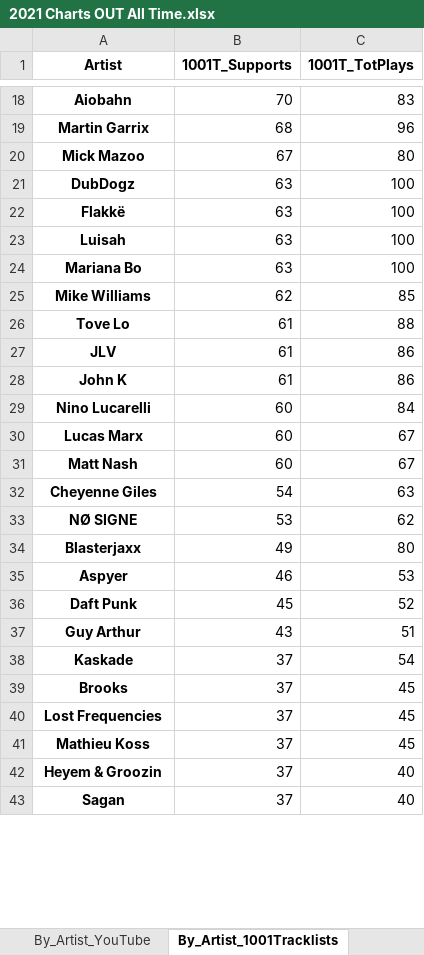
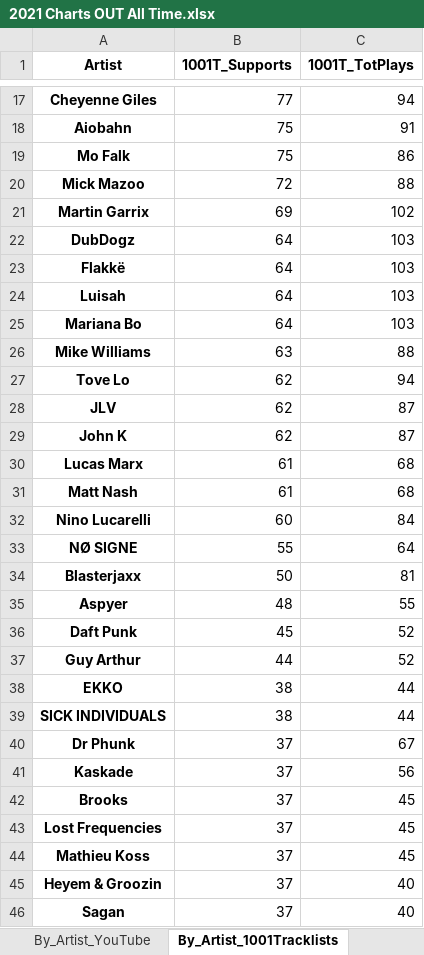
Before and after one commit to Dyl-M/music_charts, an Excel workbook: files/2021 Charts OUT All Time.xlsx, sheet By_Artist_1001Tracklists, drawn as a sheet; only a part is shown, gaps mark what is left out; values as stored, in another font and other column widths than the file's, no borders; removed rows and columns are numbered as before the commit, all else as after; the diff covers the shown part only; the diff names each change by its address in the sheet, - before the commit and + after, or states it on an @@ line.

```diff
--- a/files/2021 Charts OUT All Time.xlsx (sheet By_Artist_1001Tracklists)
+++ b/files/2021 Charts OUT All Time.xlsx (sheet By_Artist_1001Tracklists)
+row 17: Cheyenne Giles | 77 | 94
-B18 (1001T_Supports): 70
+B18 (1001T_Supports): 75
-C18 (1001T_TotPlays): 83
+C18 (1001T_TotPlays): 91
-row 19: Martin Garrix | 68 | 96
+row 19: Mo Falk | 75 | 86
-B20 (1001T_Supports): 67
+B20 (1001T_Supports): 72
-C20 (1001T_TotPlays): 80
+C20 (1001T_TotPlays): 88
+row 21: Martin Garrix | 69 | 102
-B22:B25 (1001T_Supports): 63
+B22:B25 (1001T_Supports): 64
-C22:C25 (1001T_TotPlays): 100
+C22:C25 (1001T_TotPlays): 103
-B26 (1001T_Supports): 62
+B26 (1001T_Supports): 63
-C26 (1001T_TotPlays): 85
+C26 (1001T_TotPlays): 88
-B27:B29 (1001T_Supports): 61
+B27:B29 (1001T_Supports): 62
-C27 (1001T_TotPlays): 88
+C27 (1001T_TotPlays): 94
-C28:C29 (1001T_TotPlays): 86
+C28:C29 (1001T_TotPlays): 87
+row 30: Lucas Marx | 61 | 68
+row 31: Matt Nash | 61 | 68
-row 30: Lucas Marx | 60 | 67
-row 31: Matt Nash | 60 | 67
-row 32: Cheyenne Giles | 54 | 63
-B33 (1001T_Supports): 53
+B33 (1001T_Supports): 55
-C33 (1001T_TotPlays): 62
+C33 (1001T_TotPlays): 64
-B34 (1001T_Supports): 49
+B34 (1001T_Supports): 50
-C34 (1001T_TotPlays): 80
+C34 (1001T_TotPlays): 81
-B35 (1001T_Supports): 46
+B35 (1001T_Supports): 48
-C35 (1001T_TotPlays): 53
+C35 (1001T_TotPlays): 55
-B37 (1001T_Supports): 43
+B37 (1001T_Supports): 44
-C37 (1001T_TotPlays): 51
+C37 (1001T_TotPlays): 52
+row 38: EKKO | 38 | 44
+row 39: SICK INDIVIDUALS | 38 | 44
+row 40: Dr Phunk | 37 | 67
-C41 (1001T_TotPlays): 54
+C41 (1001T_TotPlays): 56
```
Also changed, not shown: 25 added rows, 21 removed rows and 37 edited cells elsewhere in this sheet, sheet By_Track_Soundcloud, sheet By_Track_YouTube, sheet By_Artist_YouTube, sheet By_Artist_Soundcloud, sheet By_Track_1001Tracklists, sheet By_Label_Soundcloud, 2 more sheets, files/2021 Charts IN.xlsx, monthly_reports/monthly_data/2021 Charts Month 1.xlsx, 8 other files.
